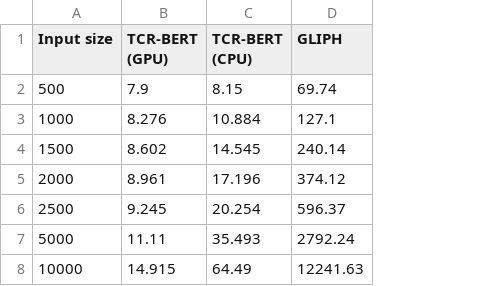
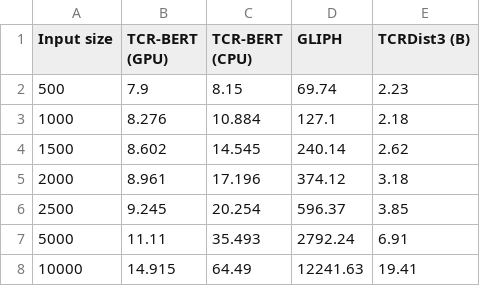
Before and after one commit to wukevin/tcr-bert, a CSV file: results/lcmv_runtime_table.csv, drawn as a sheet; the diff names each change by its address in the sheet, - before the commit and + after, or states it on an @@ line.

Commit message:
Add TCRDis3 runtime

```diff
--- a/results/lcmv_runtime_table.csv
+++ b/results/lcmv_runtime_table.csv
+column E (TCRDist3 (B)), rows 2-8: 2.23 | 2.18 | 2.62 | 3.18 | 3.85 | 6.91 | 19.41
```
